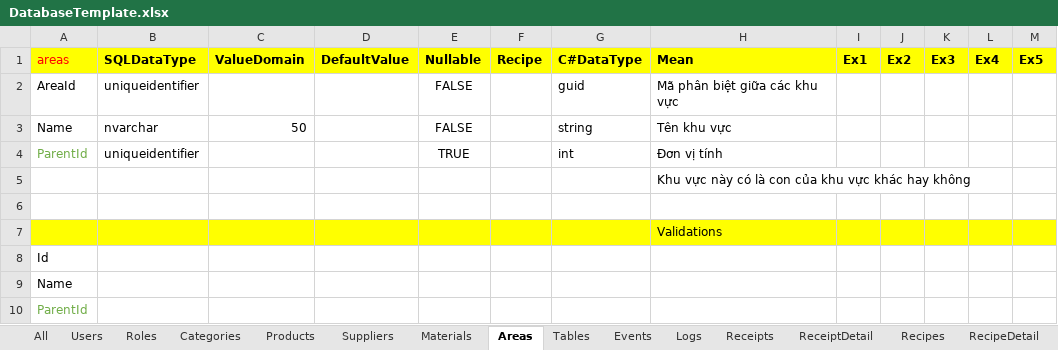
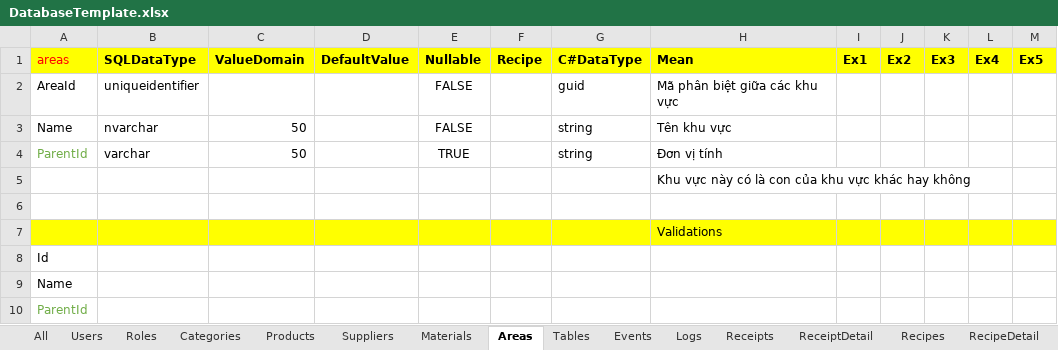
Before and after one commit to zi1611061206/ZiCoffee, an Excel workbook: Documents/DatabaseTemplate.xlsx, sheet Areas, drawn as a sheet; values as stored, in another font and other column widths than the file's, no borders; the diff names each change by its address in the sheet, - before the commit and + after, or states it on an @@ line.

Commit message:
modified Documents/DatabaseTemplate.xlsx

```diff
--- a/Documents/DatabaseTemplate.xlsx (sheet Areas)
+++ b/Documents/DatabaseTemplate.xlsx (sheet Areas)
-B4 (SQLDataType): uniqueidentifier
+B4 (SQLDataType): varchar
-C4 (ValueDomain): (empty)
+C4 (ValueDomain): 50
-G4 (C#DataType): int
+G4 (C#DataType): string
```
Also changed, not shown: sheet Categories.
